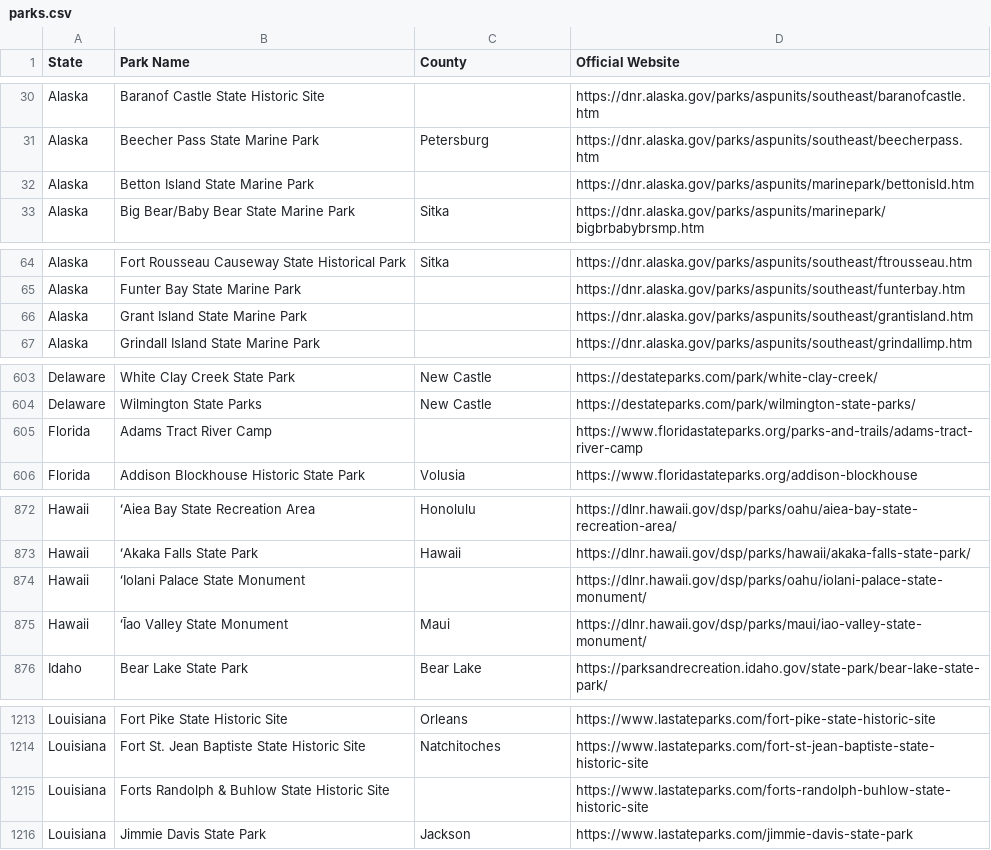
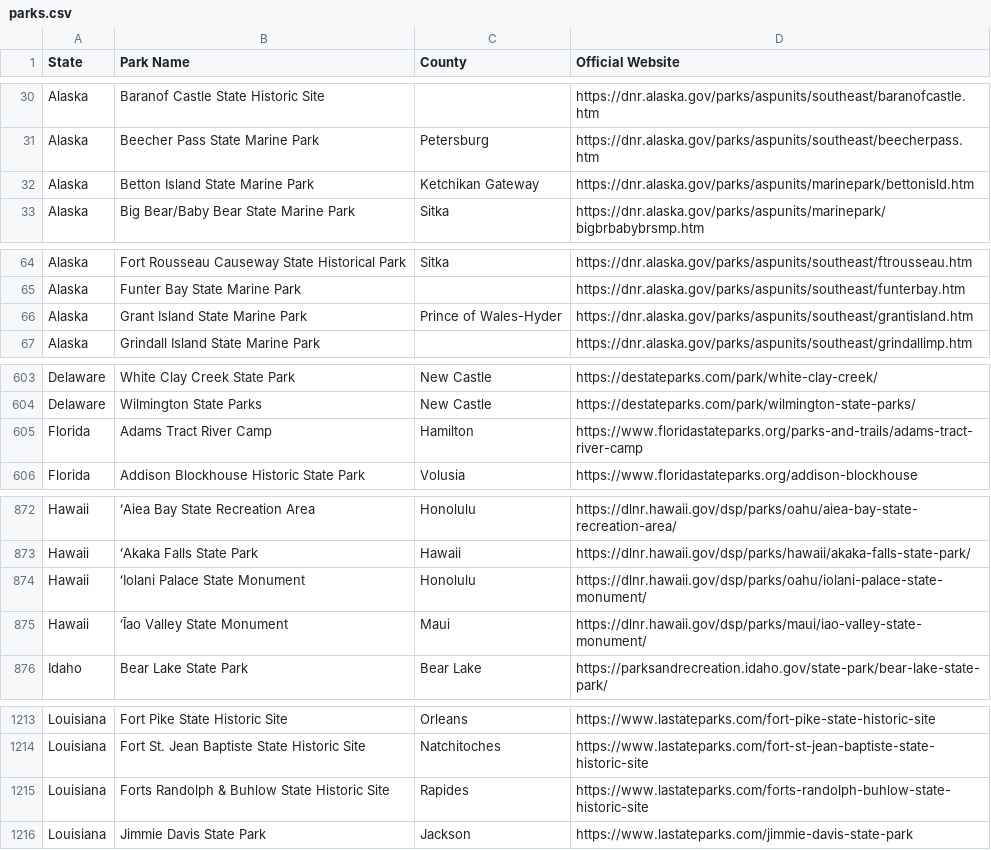
Before and after one commit to Tim-Army/State-Parks, a CSV file: parks.csv, drawn as a sheet; only a part is shown, gaps mark what is left out; the diff covers the shown part only.

```diff
--- a/parks.csv
+++ b/parks.csv
@@ -31,3 +31,3 @@ Alaska,Baranof Castle State Historic Site,,https://dnr.alaska.gov/parks/aspunits
 Alaska,Beecher Pass State Marine Park,Petersburg,https://dnr.alaska.gov/parks/aspunits/southeast/beecherpass.htm
-Alaska,Betton Island State Marine Park,,https://dnr.alaska.gov/parks/aspunits/marinepark/bettonisld.htm
+Alaska,Betton Island State Marine Park,Ketchikan Gateway,https://dnr.alaska.gov/parks/aspunits/marinepark/bettonisld.htm
 Alaska,Big Bear/Baby Bear State Marine Park,Sitka,https://dnr.alaska.gov/parks/aspunits/marinepark/bigbrbabybrsmp.htm
@@ -65,3 +65,3 @@ Alaska,Fort Rousseau Causeway State Historical Park,Sitka,https://dnr.alaska.gov
 Alaska,Funter Bay State Marine Park,,https://dnr.alaska.gov/parks/aspunits/southeast/funterbay.htm
-Alaska,Grant Island State Marine Park,,https://dnr.alaska.gov/parks/aspunits/southeast/grantisland.htm
+Alaska,Grant Island State Marine Park,Prince of Wales-Hyder,https://dnr.alaska.gov/parks/aspunits/southeast/grantisland.htm
 Alaska,Grindall Island State Marine Park,,https://dnr.alaska.gov/parks/aspunits/southeast/grindallimp.htm
@@ -604,3 +604,3 @@ Delaware,White Clay Creek State Park,New Castle,https://destateparks.com/park/wh
 Delaware,Wilmington State Parks,New Castle,https://destateparks.com/park/wilmington-state-parks/
-Florida,Adams Tract River Camp,,https://www.floridastateparks.org/parks-and-trails/adams-tract-river-camp
+Florida,Adams Tract River Camp,Hamilton,https://www.floridastateparks.org/parks-and-trails/adams-tract-river-camp
 Florida,Addison Blockhouse Historic State Park,Volusia,https://www.floridastateparks.org/addison-blockhouse
@@ -873,3 +873,3 @@ Hawaii,ʻAiea Bay State Recreation Area,Honolulu,https://dlnr.hawaii.gov/dsp/par
 Hawaii,ʻAkaka Falls State Park,Hawaii,https://dlnr.hawaii.gov/dsp/parks/hawaii/akaka-falls-state-park/
-Hawaii,ʻIolani Palace State Monument,,https://dlnr.hawaii.gov/dsp/parks/oahu/iolani-palace-state-monument/
+Hawaii,ʻIolani Palace State Monument,Honolulu,https://dlnr.hawaii.gov/dsp/parks/oahu/iolani-palace-state-monument/
 Hawaii,ʻĪao Valley State Monument,Maui,https://dlnr.hawaii.gov/dsp/parks/maui/iao-valley-state-monument/
@@ -1214,3 +1214,3 @@ Louisiana,Fort Pike State Historic Site,Orleans,https://www.lastateparks.com/for
 Louisiana,Fort St. Jean Baptiste State Historic Site,Natchitoches,https://www.lastateparks.com/fort-st-jean-baptiste-state-historic-site
-Louisiana,Forts Randolph & Buhlow State Historic Site,,https://www.lastateparks.com/forts-randolph-buhlow-state-historic-site
+Louisiana,Forts Randolph & Buhlow State Historic Site,Rapides,https://www.lastateparks.com/forts-randolph-buhlow-state-historic-site
 Louisiana,Jimmie Davis State Park,Jackson,https://www.lastateparks.com/jimmie-davis-state-park
```
Also changed, not shown: 6 edited cells elsewhere in this file, scrape/county-overrides.csv, 2 other files.
